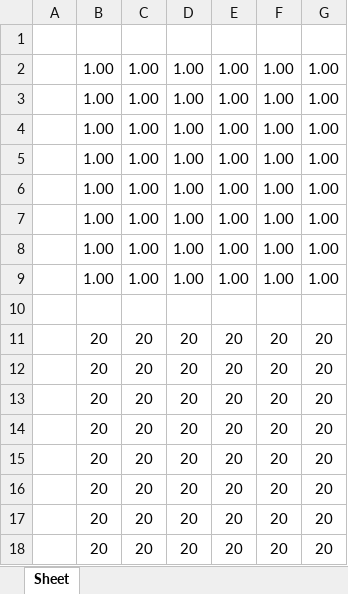
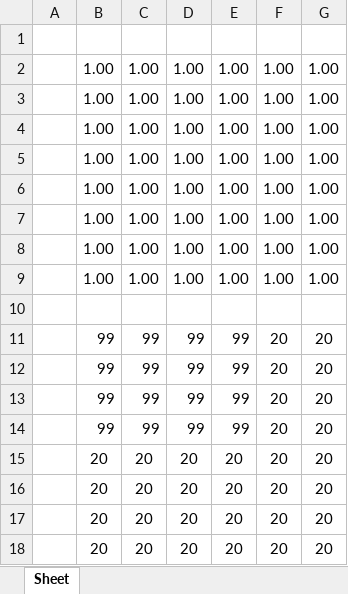
Before and after one commit to phusabiochem/Spotcheck, an Excel workbook: coefficient.xlsx, sheet Sheet, drawn as a sheet; values as stored, in another font and other column widths than the file's, no borders; removed rows and columns are numbered as before the commit, all else as after; the diff names each change by its address in the sheet, - before the commit and + after, or states it on an @@ line.

```diff
--- a/coefficient.xlsx (sheet Sheet)
+++ b/coefficient.xlsx (sheet Sheet)
-row 11:  | 20 | 20 | 20 | 20 | 20 | 20
-row 12:  | 20 | 20 | 20 | 20 | 20 | 20
-row 13:  | 20 | 20 | 20 | 20 | 20 | 20
-row 14:  | 20 | 20 | 20 | 20 | 20 | 20
+row 11:  | 99 | 99 | 99 | 99 | 20 | 20
+row 12:  | 99 | 99 | 99 | 99 | 20 | 20
+row 13:  | 99 | 99 | 99 | 99 | 20 | 20
+row 14:  | 99 | 99 | 99 | 99 | 20 | 20
```
Also changed, not shown: 5 other files.
